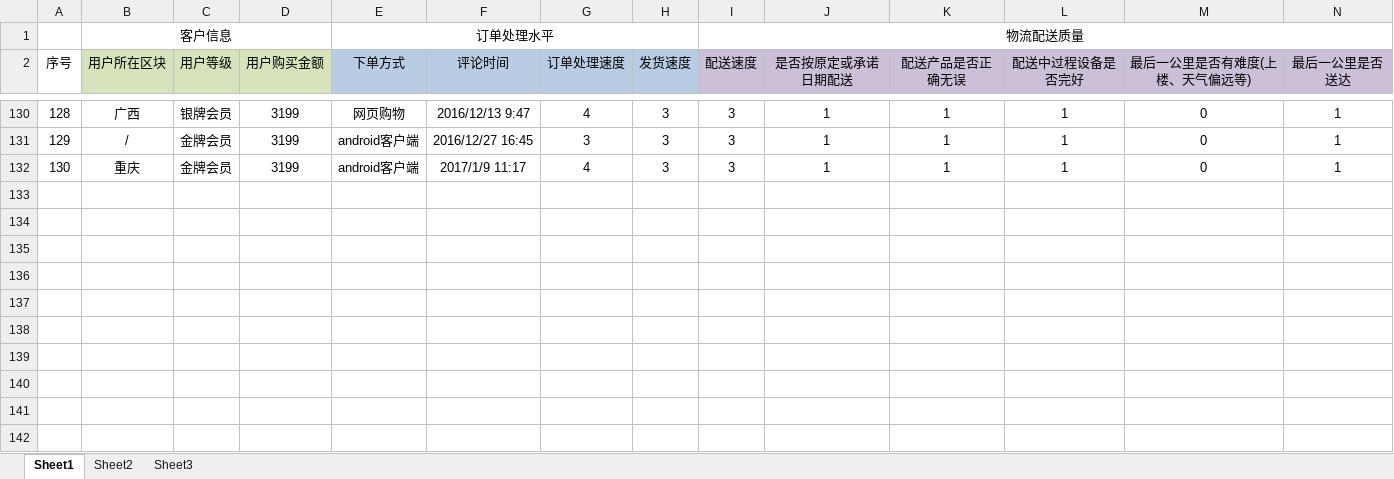
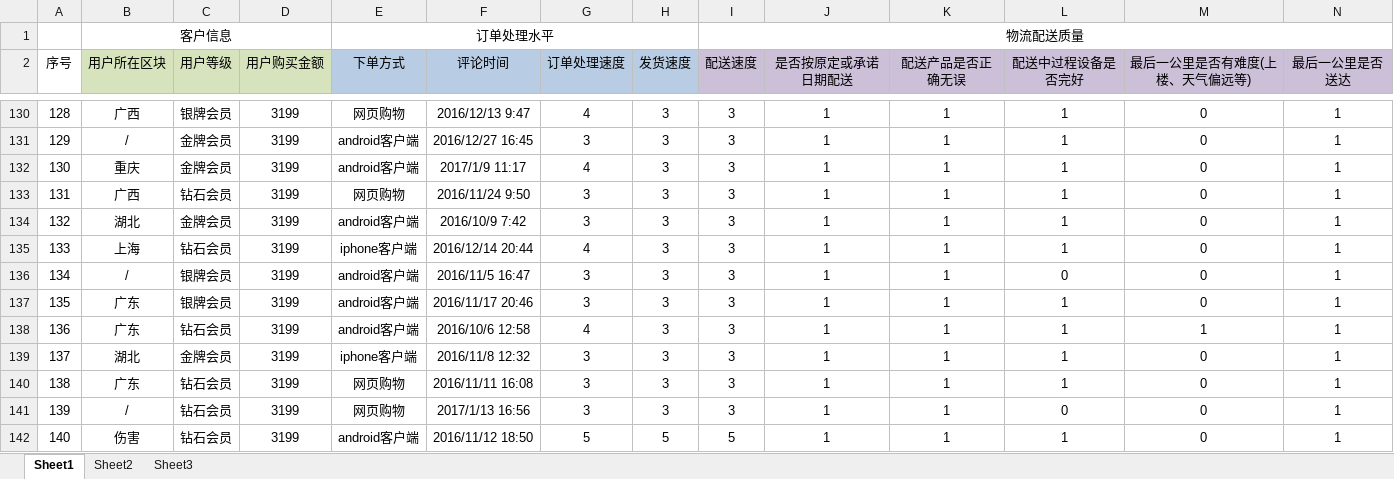
Before and after one commit to MarginC/user_data_for_haier, an Excel workbook: user_data_for_haier.xlsx, sheet Sheet1, drawn as a sheet; only a part is shown, gaps mark what is left out; values as stored, in another font and other column widths than the file's, no borders; rows hold the shown columns only; the diff names each change by its address in the sheet, - before the commit and + after, or states it on an @@ line.

```diff
--- a/user_data_for_haier.xlsx (sheet Sheet1)
+++ b/user_data_for_haier.xlsx (sheet Sheet1)
+row 133: 131 | 广西 | 钻石会员 | 3199 | 网页购物 | 2016/11/24 9:50 | 3 | 3 | 3 | 1 | 1 | 1 | 0 | 1
+row 134: 132 | 湖北 | 金牌会员 | 3199 | android客户端 | 2016/10/9 7:42 | 3 | 3 | 3 | 1 | 1 | 1 | 0 | 1
+row 135: 133 | 上海 | 钻石会员 | 3199 | iphone客户端 | 2016/12/14 20:44 | 4 | 3 | 3 | 1 | 1 | 1 | 0 | 1
+row 136: 134 | / | 银牌会员 | 3199 | android客户端 | 2016/11/5 16:47 | 3 | 3 | 3 | 1 | 1 | 0 | 0 | 1
+row 137: 135 | 广东 | 银牌会员 | 3199 | android客户端 | 2016/11/17 20:46 | 3 | 3 | 3 | 1 | 1 | 1 | 0 | 1
+row 138: 136 | 广东 | 钻石会员 | 3199 | android客户端 | 2016/10/6 12:58 | 4 | 3 | 3 | 1 | 1 | 1 | 1 | 1
+row 139: 137 | 湖北 | 金牌会员 | 3199 | iphone客户端 | 2016/11/8 12:32 | 3 | 3 | 3 | 1 | 1 | 1 | 0 | 1
+row 140: 138 | 广东 | 钻石会员 | 3199 | 网页购物 | 2016/11/11 16:08 | 3 | 3 | 3 | 1 | 1 | 1 | 0 | 1
+row 141: 139 | / | 钻石会员 | 3199 | 网页购物 | 2017/1/13 16:56 | 3 | 3 | 3 | 1 | 1 | 0 | 0 | 1
+row 142: 140 | 伤害 | 钻石会员 | 3199 | android客户端 | 2016/11/12 18:50 | 5 | 5 | 5 | 1 | 1 | 1 | 0 | 1
```
Also changed, not shown: spider_data/1665416_2017_02_09_11.xlsx, 1 other file.
